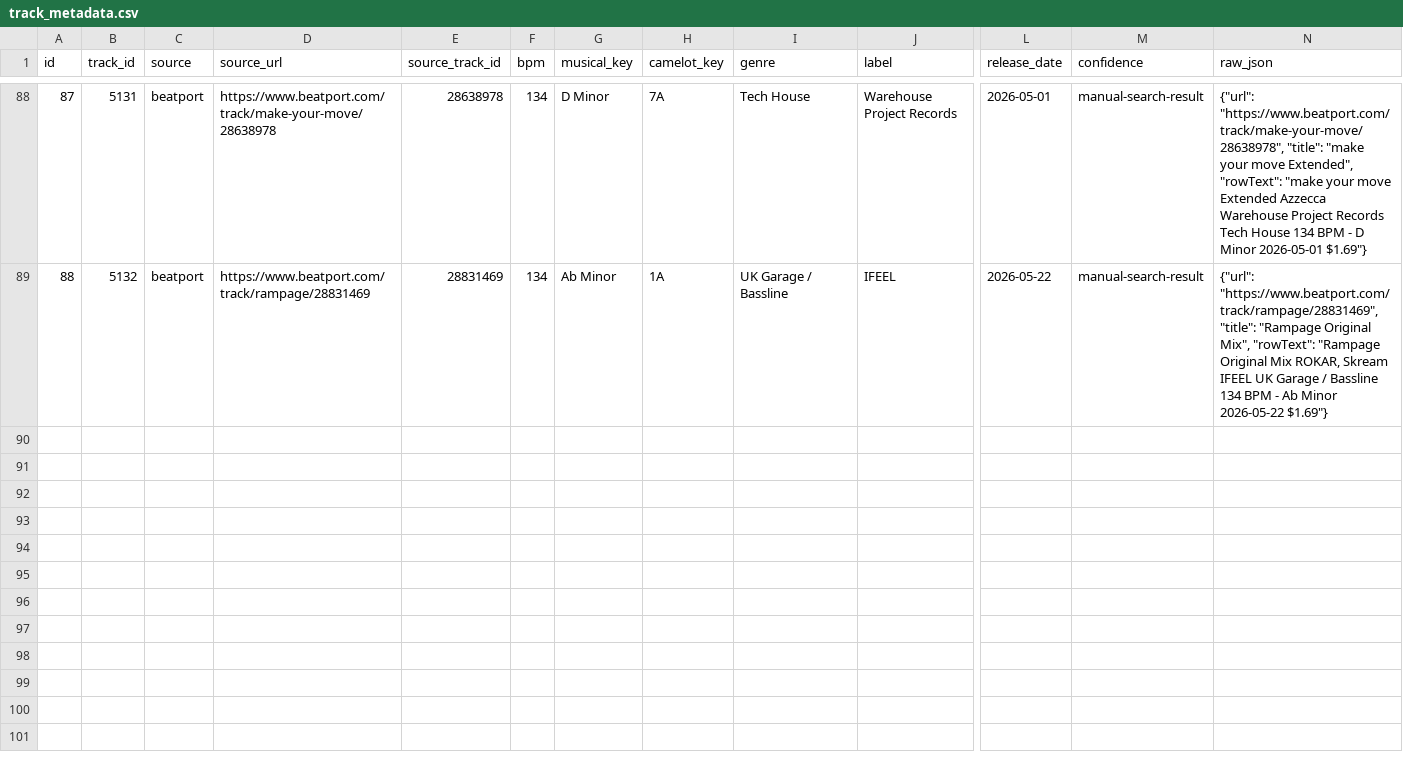
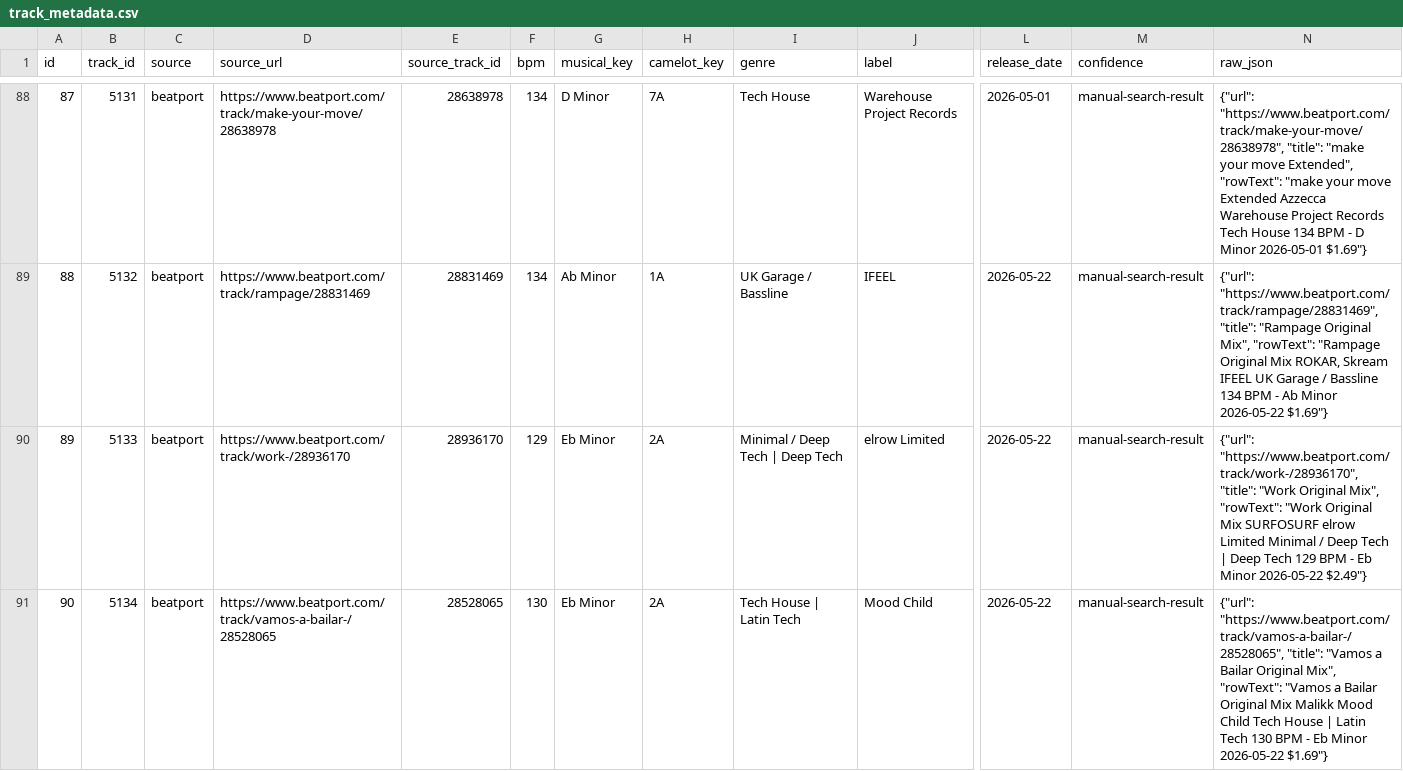
Before and after one commit to zpencerguy/crate-digger, a CSV file: data/track_metadata.csv, drawn as a sheet; only a part is shown, gaps mark what is left out; rows hold the shown columns only; the diff covers the shown part only; the diff names each change by its address in the sheet, - before the commit and + after, or states it on an @@ line.

```diff
--- a/data/track_metadata.csv
+++ b/data/track_metadata.csv
+row 90: 89 | 5133 | beatport | https://www.beatport.com/track/work-/28936170 | 28936170 | 129 | Eb Minor | 2A | Minimal / Deep Tech | Deep Tech | elrow Limited | 2026-05-22 | manual-search-result | {"url": "https://www.beatport.com/track/work-/28936170", "title": "Work Original Mix", "rowText": "Work Original Mix SURFOSURF elrow Limited Minimal / Deep Tech | Deep Tech 129 BPM - Eb Minor 2026-05-22 $2.49"}
+row 91: 90 | 5134 | beatport | https://www.beatport.com/track/vamos-a-bailar-/28528065 | 28528065 | 130 | Eb Minor | 2A | Tech House | Latin Tech | Mood Child | 2026-05-22 | manual-search-result | {"url": "https://www.beatport.com/track/vamos-a-bailar-/28528065", "title": "Vamos a Bailar Original Mix", "rowText": "Vamos a Bailar Original Mix Malikk Mood Child Tech House | Latin Tech 130 BPM - Eb Minor 2026-05-22 $1.69"}
```
Also changed, not shown: 5 added rows elsewhere in this file, data/mixtapes.csv, 6 other files.
